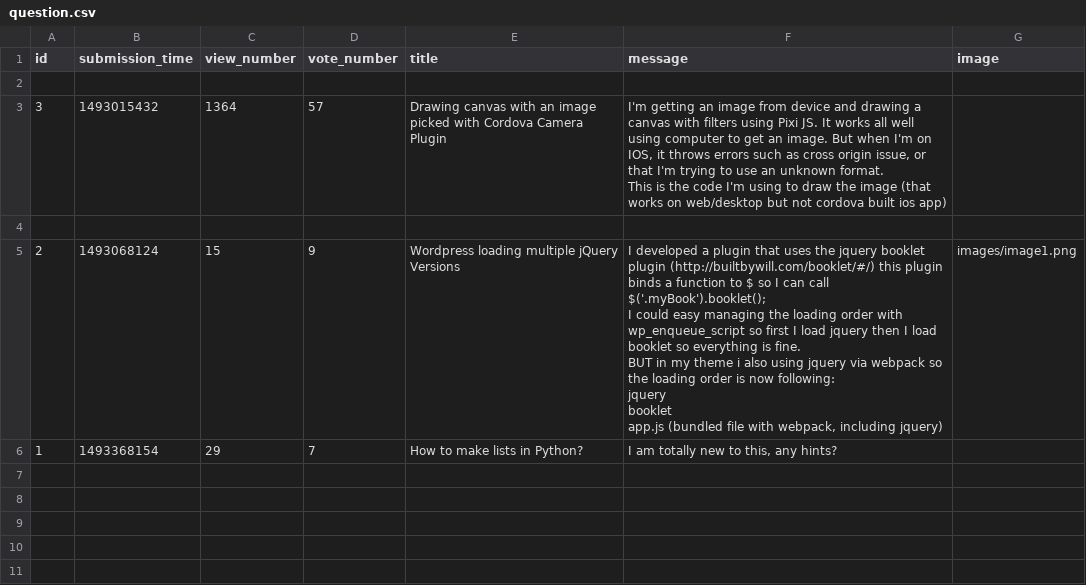
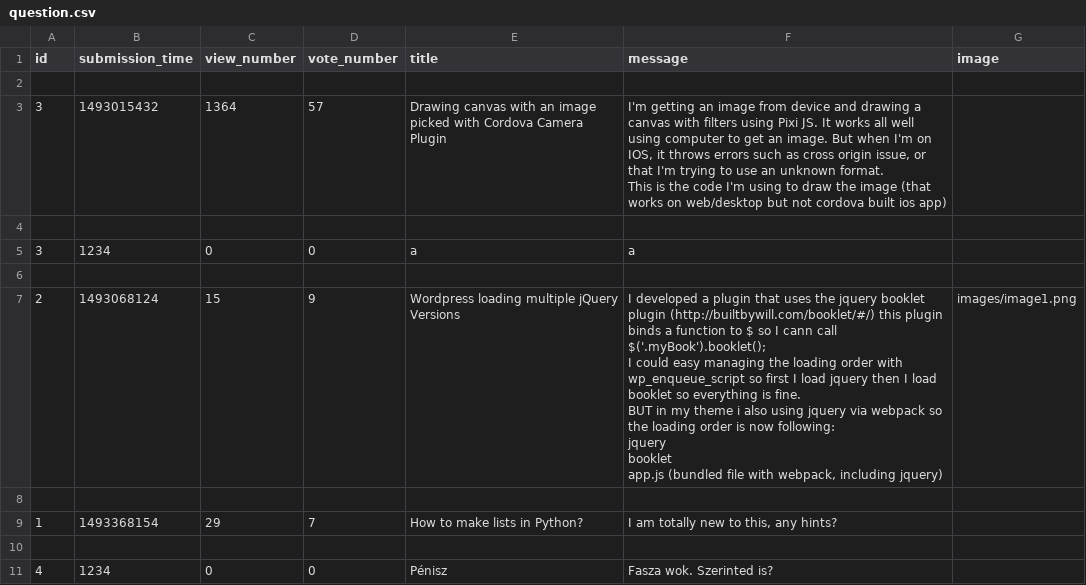
Before and after one commit to inf-vendel/ask-mate, a CSV file: sample_data/question.csv, drawn as a sheet; addresses are those after the commit; the diff names each change by its address in the sheet, - before the commit and + after, or states it on an @@ line.

```diff
--- a/sample_data/question.csv
+++ b/sample_data/question.csv
+row 5: 3 | 1234 | 0 | 0 | a | a
+row 6: (empty)
-F7 (message): …so I can call $('.myBook').booklet();…
+F7 (message): …so I cann call $('.myBook').booklet();…
+row 8: (empty)
+row 10: (empty)
+row 11: 4 | 1234 | 0 | 0 | Pénisz | Fasza wok. Szerinted is?
```
Also changed, not shown: 4 other files.
